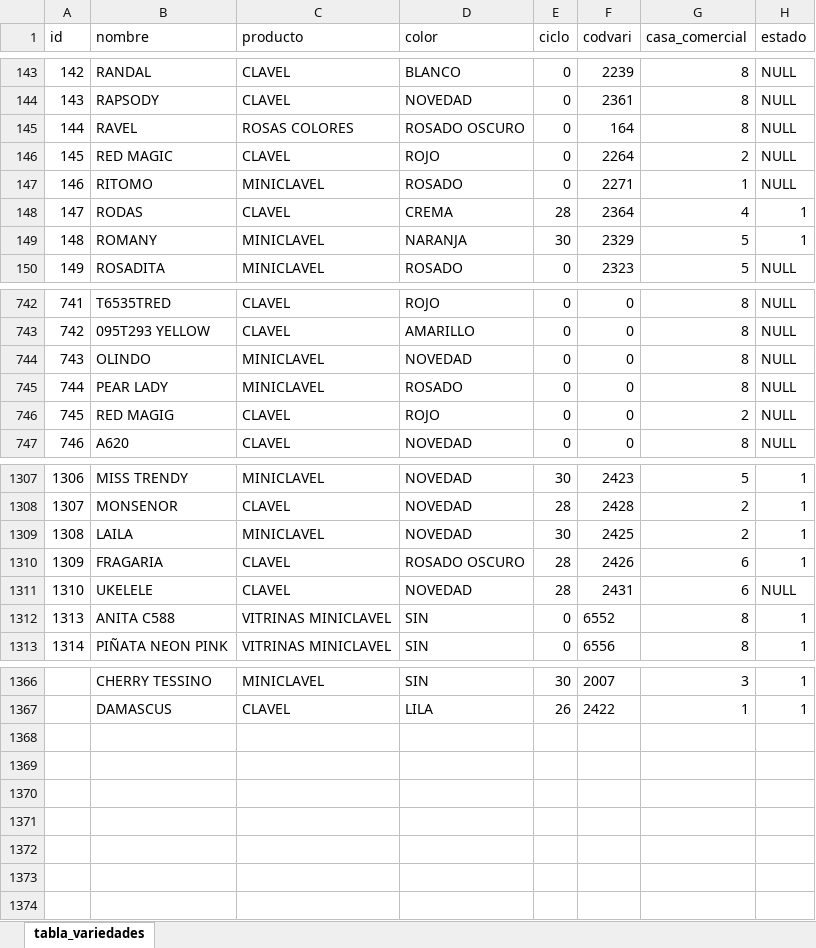
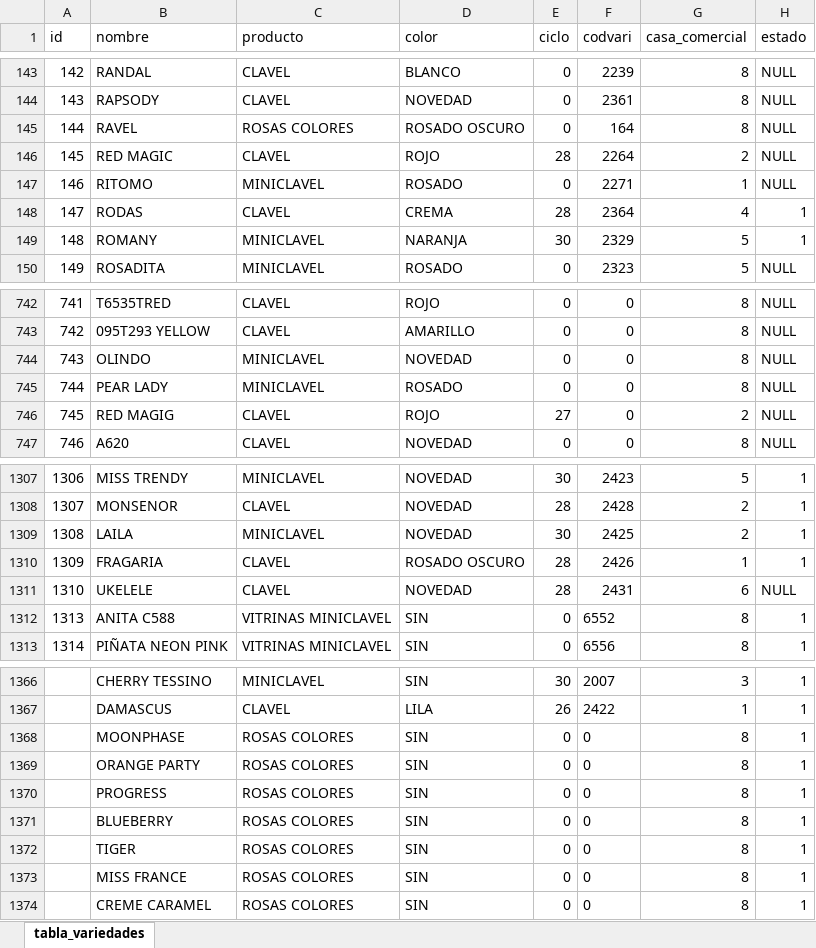
Before and after one commit to dataAnalystInverpalmas/info, an Excel workbook: archivos/tabla_variedades.xlsx, sheet tabla_variedades, drawn as a sheet; only a part is shown, gaps mark what is left out; values as stored, in another font and other column widths than the file's, no borders; conditional formats not drawn; the diff names each change by its address in the sheet, - before the commit and + after, or states it on an @@ line.

```diff
--- a/archivos/tabla_variedades.xlsx (sheet tabla_variedades)
+++ b/archivos/tabla_variedades.xlsx (sheet tabla_variedades)
-E146 (ciclo): 0
+E146 (ciclo): 28
-E746 (ciclo): 0
+E746 (ciclo): 27
-G1310 (casa_comercial): 6
+G1310 (casa_comercial): 1
+row 1368:  | MOONPHASE | ROSAS COLORES | SIN | 0 | 0 | 8 | 1
+row 1369:  | ORANGE PARTY | ROSAS COLORES | SIN | 0 | 0 | 8 | 1
+row 1370:  | PROGRESS | ROSAS COLORES | SIN | 0 | 0 | 8 | 1
+row 1371:  | BLUEBERRY | ROSAS COLORES | SIN | 0 | 0 | 8 | 1
+row 1372:  | TIGER | ROSAS COLORES | SIN | 0 | 0 | 8 | 1
+row 1373:  | MISS FRANCE | ROSAS COLORES | SIN | 0 | 0 | 8 | 1
+row 1374:  | CREME CARAMEL | ROSAS COLORES | SIN | 0 | 0 | 8 | 1
```
Also changed, not shown: archivos/Plantas Sembradas ld5000.xlsx, archivos/tabla_arreglos.xlsx, 41 other files.
